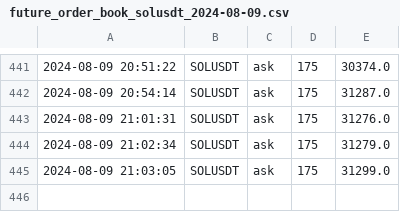
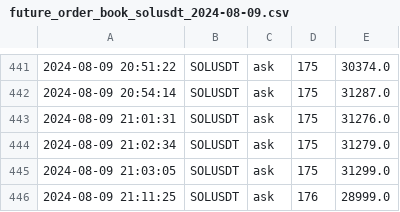
Before and after one commit to caotuanvu123/test_host, a CSV file: csv/futures/future_order_book_solusdt_2024-08-09.csv, drawn as a sheet; only a part is shown, gaps mark what is left out.

```diff
--- a/csv/futures/future_order_book_solusdt_2024-08-09.csv
+++ b/csv/futures/future_order_book_solusdt_2024-08-09.csv
@@ -445 +445,2 @@
 2024-08-09 21:03:05,SOLUSDT,ask,175,31299.0
+2024-08-09 21:11:25,SOLUSDT,ask,176,28999.0
```
Also changed, not shown: csv/futures/future_order_book_ethusdt_2024-08-09.csv, csv/spots/future_order_book_ethusdt_2024-08-09.csv, 2 other files.
